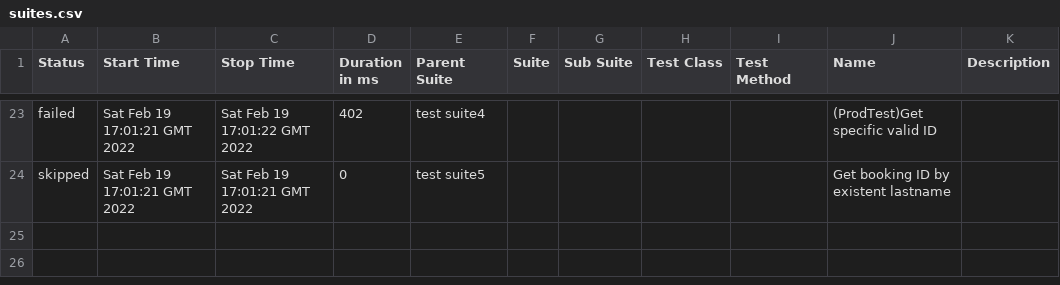
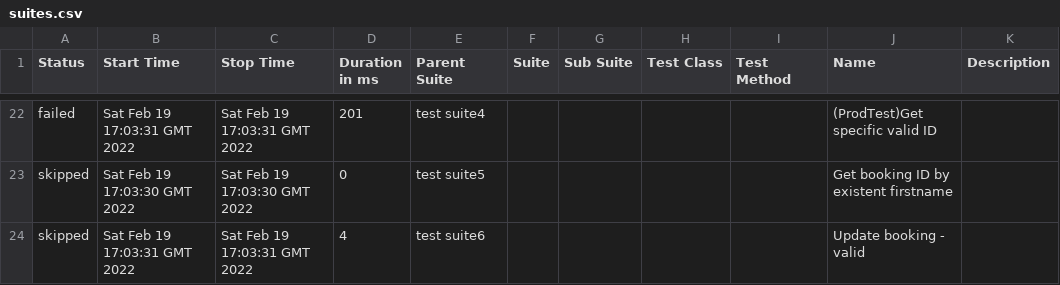
Before and after one commit to vikasg52/api-automation-pactumjs-jest-by-vikasgarg, a CSV file: data/suites.csv, drawn as a sheet; only a part is shown, gaps mark what is left out; the diff covers the shown part only.

```diff
--- a/data/suites.csv
+++ b/data/suites.csv
@@ -23,2 +22,3 @@
-"failed","Sat Feb 19 17:01:21 GMT 2022","Sat Feb 19 17:01:22 GMT 2022","402","test  suite4","","","","","(ProdTest)Get specific valid ID",""
-"skipped","Sat Feb 19 17:01:21 GMT 2022","Sat Feb 19 17:01:21 GMT 2022","0","test  suite5","","","","","Get booking ID by existent lastname",""
+"failed","Sat Feb 19 17:03:31 GMT 2022","Sat Feb 19 17:03:31 GMT 2022","201","test  suite4","","","","","(ProdTest)Get specific valid ID",""
+"skipped","Sat Feb 19 17:03:30 GMT 2022","Sat Feb 19 17:03:30 GMT 2022","0","test  suite5","","","","","Get booking ID by existent firstname",""
+"skipped","Sat Feb 19 17:03:31 GMT 2022","Sat Feb 19 17:03:31 GMT 2022","4","test  suite6","","","","","Update booking - valid",""
```
Also changed, not shown: 6 added rows, 7 removed rows and 50 edited cells elsewhere in this file, 44 other files.
